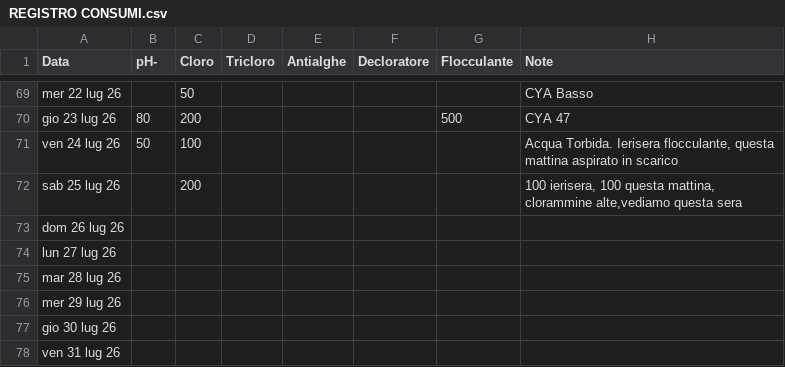
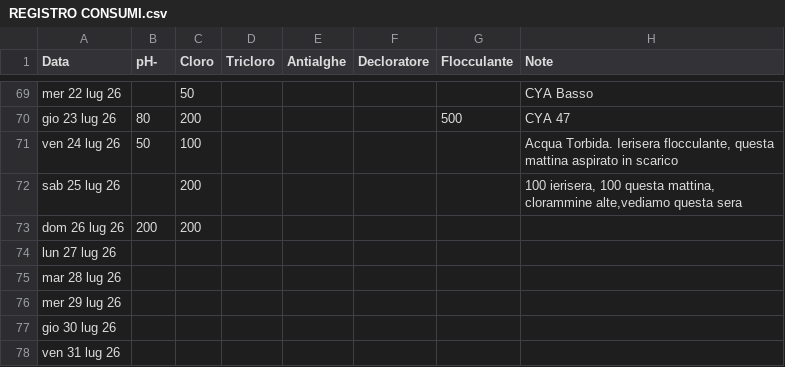
Before and after one commit to paolodelbalio/registrileanfore, a CSV file: REGISTRO CONSUMI.csv, drawn as a sheet; only a part is shown, gaps mark what is left out.

Commit message:
Aggiornamento automatico: REGISTRO CONSUMI.csv

```diff
--- a/REGISTRO CONSUMI.csv
+++ b/REGISTRO CONSUMI.csv
@@ -72,3 +72,3 @@ ven 24 lug 26,50,100,,,,,"Acqua Torbida. Ierisera flocculante, questa mattina as
 sab 25 lug 26,,200,,,,,"100 ierisera, 100 questa mattina, clorammine alte,vediamo questa sera"
-dom 26 lug 26,,,,,,,
+dom 26 lug 26,200,200,,,,,
 lun 27 lug 26,,,,,,,
```
